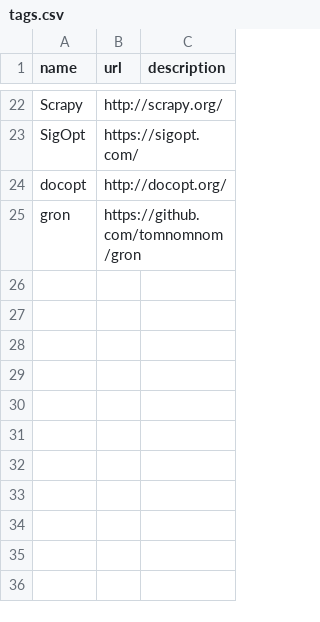
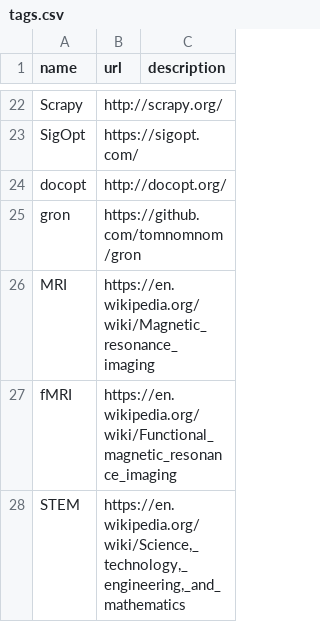
Before and after one commit to szabgab/codeandtalk.com, a CSV file: data/tags.csv, drawn as a sheet; only a part is shown, gaps mark what is left out; the diff names each change by its address in the sheet, - before the commit and + after, or states it on an @@ line.

Commit message:
update description

```diff
--- a/data/tags.csv
+++ b/data/tags.csv
+row 26: MRI | https://en.wikipedia.org/wiki/Magnetic_resonance_imaging
+row 27: fMRI | https://en.wikipedia.org/wiki/Functional_magnetic_resonance_imaging
+row 28: STEM | https://en.wikipedia.org/wiki/Science,_technology,_engineering,_and_mathematics
```
Also changed, not shown: 1 other file.
